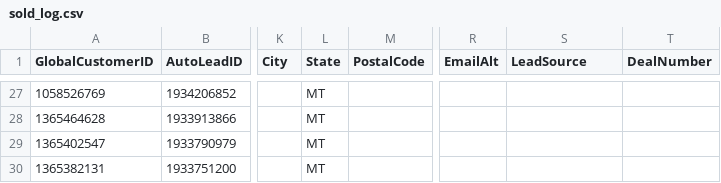
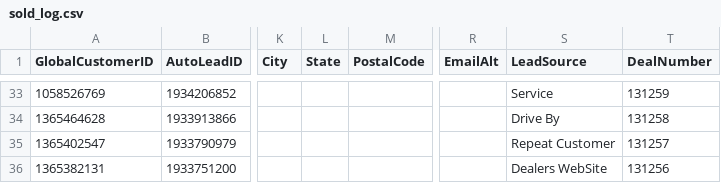
Before and after one commit to BabakRosewater/otdb, a CSV file: sold_log.csv, drawn as a sheet; only a part is shown, gaps mark what is left out; addresses are those after the commit; the diff covers the shown part only; the diff names each change by its address in the sheet, - before the commit and + after, or states it on an @@ line.

```diff
--- a/sold_log.csv
+++ b/sold_log.csv
-L33:L36 (State): MT
+L33:L36 (State): (empty)
-S33 (LeadSource): (empty)
+S33 (LeadSource): Service
-T33 (DealNumber): (empty)
+T33 (DealNumber): 131259
-S34 (LeadSource): (empty)
+S34 (LeadSource): Drive By
-T34 (DealNumber): (empty)
+T34 (DealNumber): 131258
-S35 (LeadSource): (empty)
+S35 (LeadSource): Repeat Customer
-T35 (DealNumber): (empty)
+T35 (DealNumber): 131257
-S36 (LeadSource): (empty)
+S36 (LeadSource): Dealers WebSite
-T36 (DealNumber): (empty)
+T36 (DealNumber): 131256
```
Also changed, not shown: 6 added rows and 78 edited cells elsewhere in this file.
